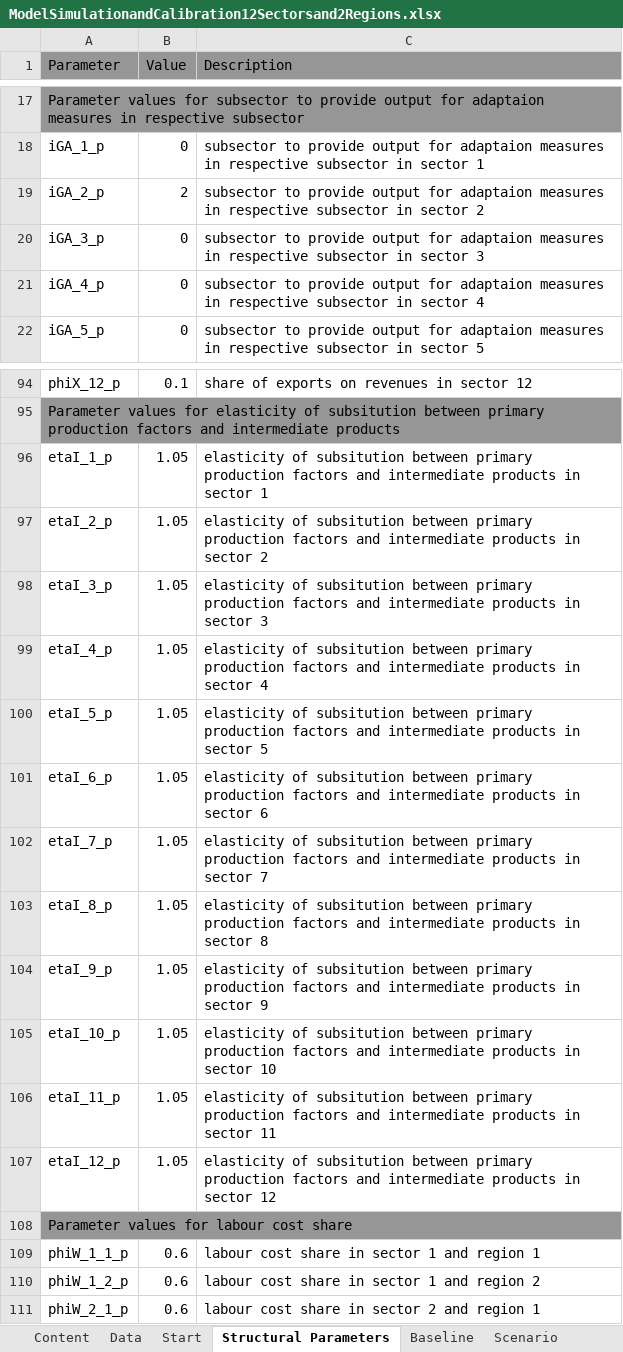
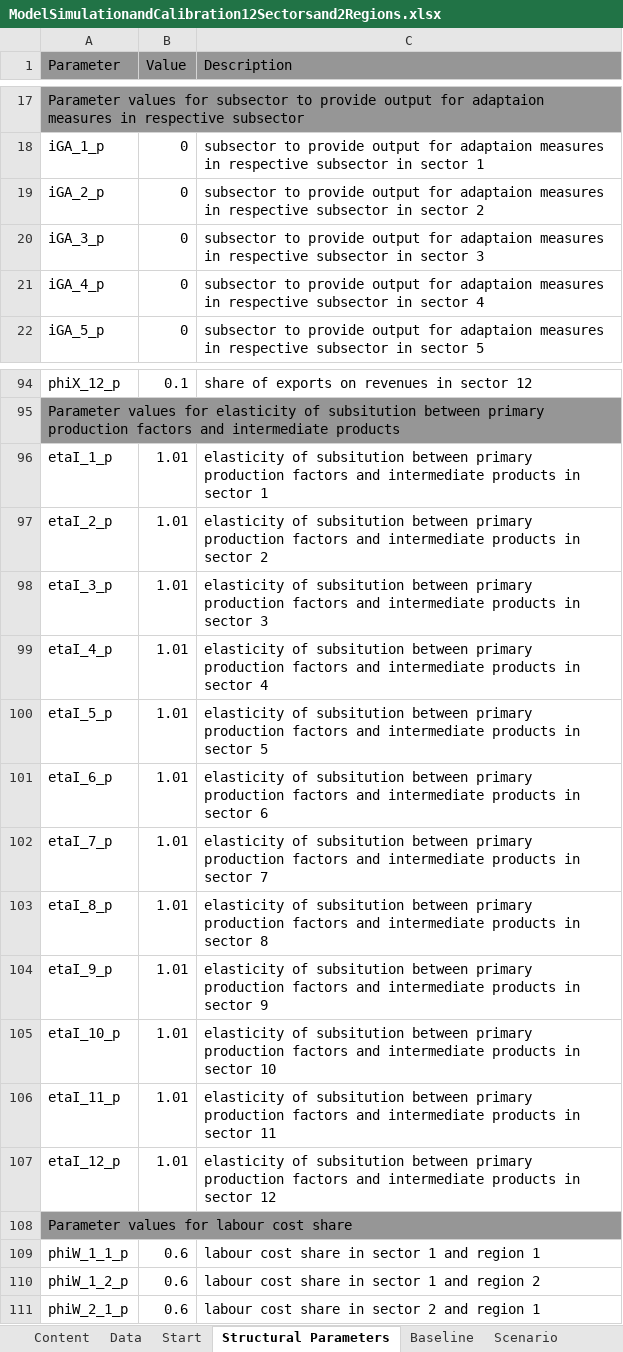
Before and after one commit to schultkr/DGE-CRED, an Excel workbook: DGE_CRED_Model/ExcelFiles/ModelSimulationandCalibration12Sectorsand2Regions.xlsx, sheet Structural Parameters, drawn as a sheet; only a part is shown, gaps mark what is left out; values as stored, in another font and other column widths than the file's, no borders; the diff names each change by its address in the sheet, - before the commit and + after, or states it on an @@ line.

```diff
--- a/DGE_CRED_Model/ExcelFiles/ModelSimulationandCalibration12Sectorsand2Regions.xlsx (sheet Structural Parameters)
+++ b/DGE_CRED_Model/ExcelFiles/ModelSimulationandCalibration12Sectorsand2Regions.xlsx (sheet Structural Parameters)
-B19 (Value): 2
+B19 (Value): 0
-B96:B107 (Value): 1.05
+B96:B107 (Value): 1.01
```
Also changed, not shown: sheet Scenario, sheet Baseline, DGE_CRED_Model/ExcelFiles/ResultsScenarios12Sectorsand2Regions.xlsx, 28 other files.
